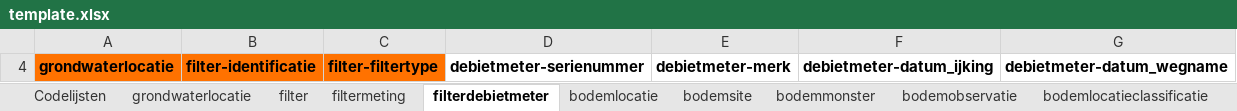
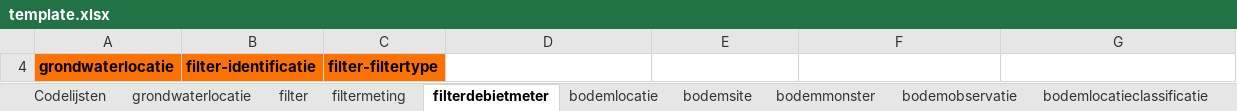
Before and after one commit to DOV-Vlaanderen/xls2xml, an Excel workbook: data/template.xlsx, sheet filterdebietmeter, drawn as a sheet; values as stored, in another font and other column widths than the file's, no borders; 1 other sheet too large or unreadable and not compared; the diff names each change by its address in the sheet, - before the commit and + after, or states it on an @@ line.

```diff
--- a/data/template.xlsx (sheet filterdebietmeter)
+++ b/data/template.xlsx (sheet filterdebietmeter)
-D4: debietmeter-serienummer
+D4: (empty)
-E4: debietmeter-merk
+E4: (empty)
-F4: debietmeter-datum_ijking
+F4: (empty)
-G4: debietmeter-datum_wegname
+G4: (empty)
```
Also changed, not shown: sheet grondwaterlocatie, sheet grondmonster, sheet bodemlocatie, sheet opdracht, sheet boring, sheet filtermeting, 6 more sheets, data/bodem_template.xlsx, data/bodem_template_full.xlsx, 7 other files.
